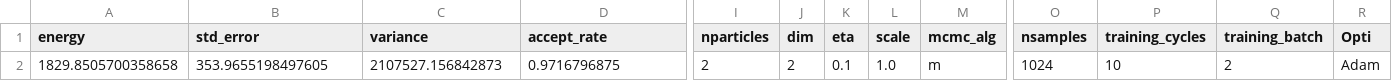
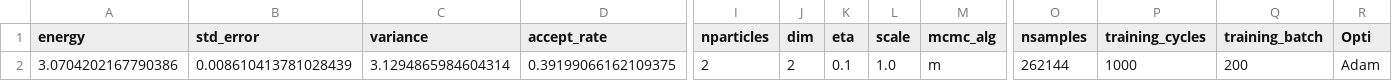
Before and after one commit to Daniel-Haas-B/NeuralQuantumState, a CSV file: data/vmc_playground.csv, drawn as a sheet; only a part is shown, gaps mark what is left out; removed rows and columns are numbered as before the commit, all else as after; rows hold the shown columns only; the diff names each change by its address in the sheet, - before the commit and + after, or states it on an @@ line.

```diff
--- a/data/vmc_playground.csv
+++ b/data/vmc_playground.csv
-row 2: 1829.8505700358658 | 353.9655198497605 | 2107527.156842873 | 0.9716796875 | 2 | 2 | 0.1 | 1.0 | m | 1024 | 10 | 2 | Adam
+row 2: 3.0704202167790386 | 0.008610413781028439 | 3.1294865984604314 | 0.39199066162109375 | 2 | 2 | 0.1 | 1.0 | m | 262144 | 1000 | 200 | Adam
```
Also changed, not shown: 1 other file.
